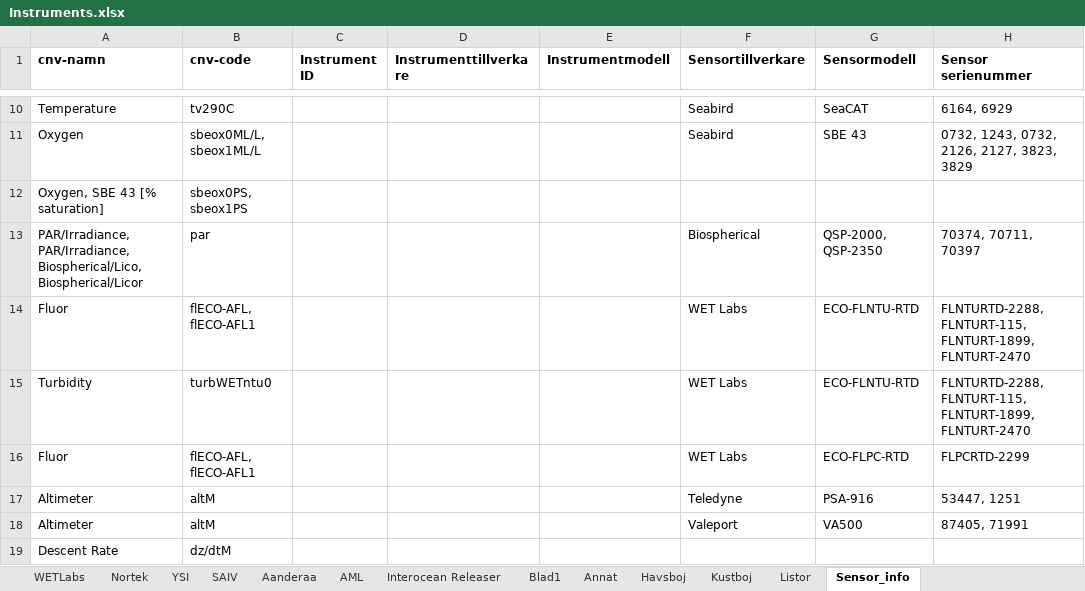
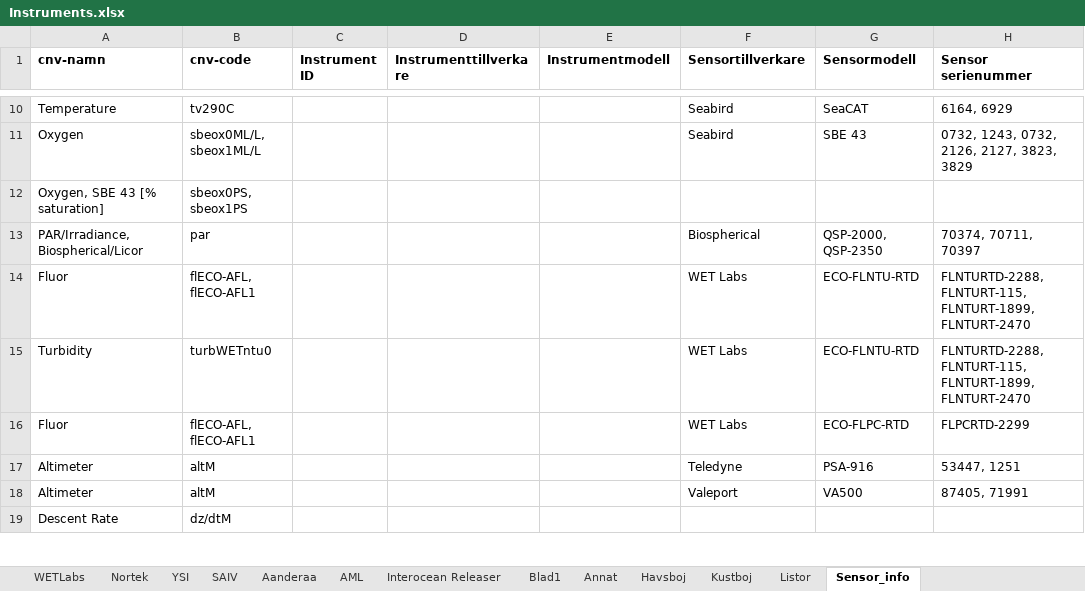
Before and after one commit to sharksmhi/ctd_config, an Excel workbook: Instruments.xlsx, sheet Sensor_info, drawn as a sheet; only a part is shown, gaps mark what is left out; values as stored, in another font and other column widths than the file's, no borders; the diff names each change by its address in the sheet, - before the commit and + after, or states it on an @@ line.

Commit message:
fixed a bud for PAR

```diff
--- a/Instruments.xlsx (sheet Sensor_info)
+++ b/Instruments.xlsx (sheet Sensor_info)
-A13 (cnv-namn): PAR/Irradiance, PAR/Irradiance, Biospherical/Lico, Biospherical/Licor
+A13 (cnv-namn): PAR/Irradiance, Biospherical/Licor
```
